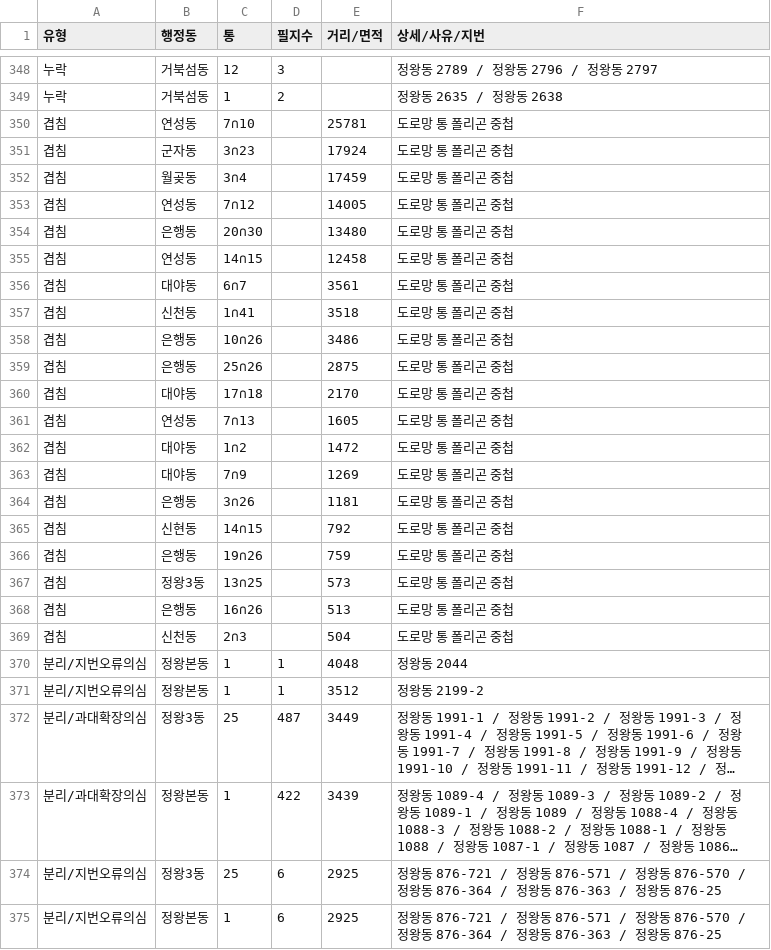
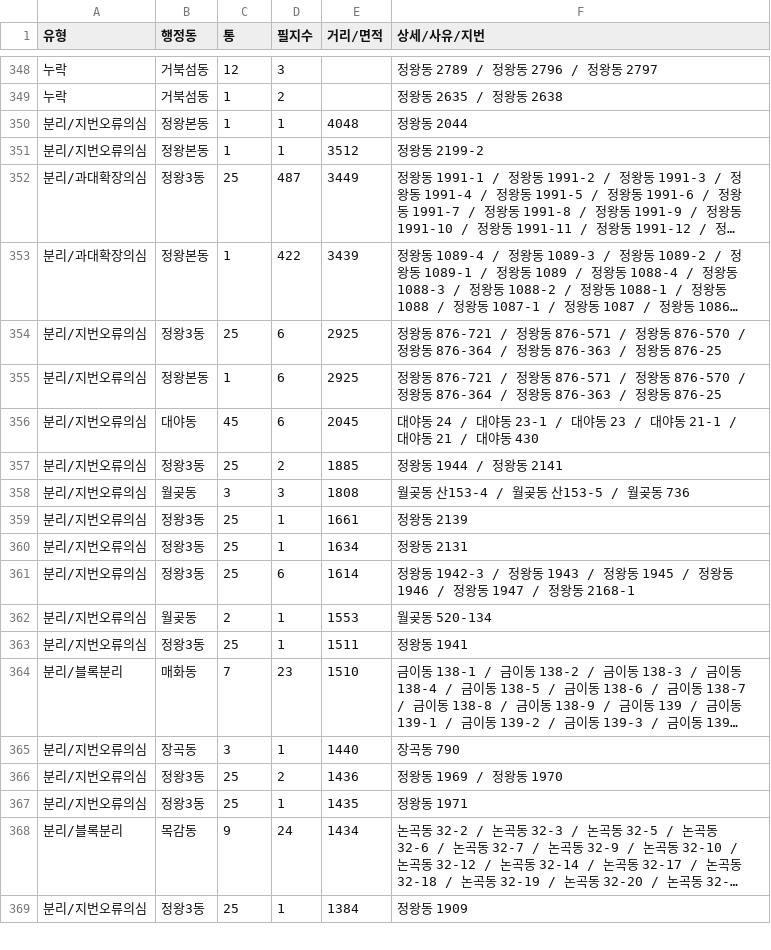
Before and after one commit to Jaemun-Jung/siheung_tongbanmap_v1, a CSV file: out/report_review.csv, drawn as a sheet; only a part is shown, gaps mark what is left out; the shorter side is filled out with more unchanged rows; long unchanged cells end in ….

```diff
--- a/out/report_review.csv
+++ b/out/report_review.csv
@@ -349,22 +349,2 @@
 누락,거북섬동,1,2,,정왕동 2635 / 정왕동 2638
-겹침,연성동,7∩10,,25781,도로망 통 폴리곤 중첩
-겹침,군자동,3∩23,,17924,도로망 통 폴리곤 중첩
-겹침,월곶동,3∩4,,17459,도로망 통 폴리곤 중첩
-겹침,연성동,7∩12,,14005,도로망 통 폴리곤 중첩
-겹침,은행동,20∩30,,13480,도로망 통 폴리곤 중첩
-겹침,연성동,14∩15,,12458,도로망 통 폴리곤 중첩
-겹침,대야동,6∩7,,3561,도로망 통 폴리곤 중첩
-겹침,신천동,1∩41,,3518,도로망 통 폴리곤 중첩
-겹침,은행동,10∩26,,3486,도로망 통 폴리곤 중첩
-겹침,은행동,25∩26,,2875,도로망 통 폴리곤 중첩
-겹침,대야동,17∩18,,2170,도로망 통 폴리곤 중첩
-겹침,연성동,7∩13,,1605,도로망 통 폴리곤 중첩
-겹침,대야동,1∩2,,1472,도로망 통 폴리곤 중첩
-겹침,대야동,7∩9,,1269,도로망 통 폴리곤 중첩
-겹침,은행동,3∩26,,1181,도로망 통 폴리곤 중첩
-겹침,신현동,14∩15,,792,도로망 통 폴리곤 중첩
-겹침,은행동,19∩26,,759,도로망 통 폴리곤 중첩
-겹침,정왕3동,13∩25,,573,도로망 통 폴리곤 중첩
-겹침,은행동,16∩26,,513,도로망 통 폴리곤 중첩
-겹침,신천동,2∩3,,504,도로망 통 폴리곤 중첩
 분리/지번오류의심,정왕본동,1,1,4048,정왕동 2044
```
Also changed, not shown: 3 other files.
